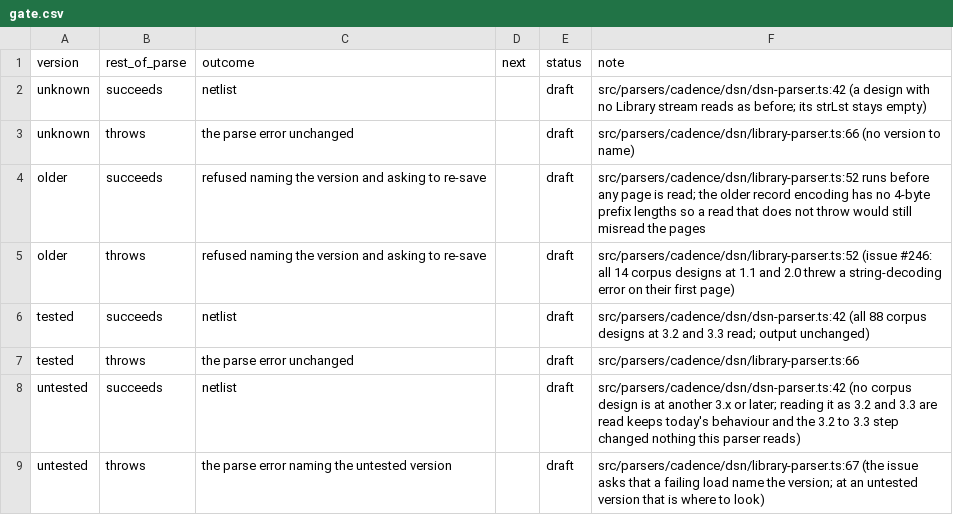
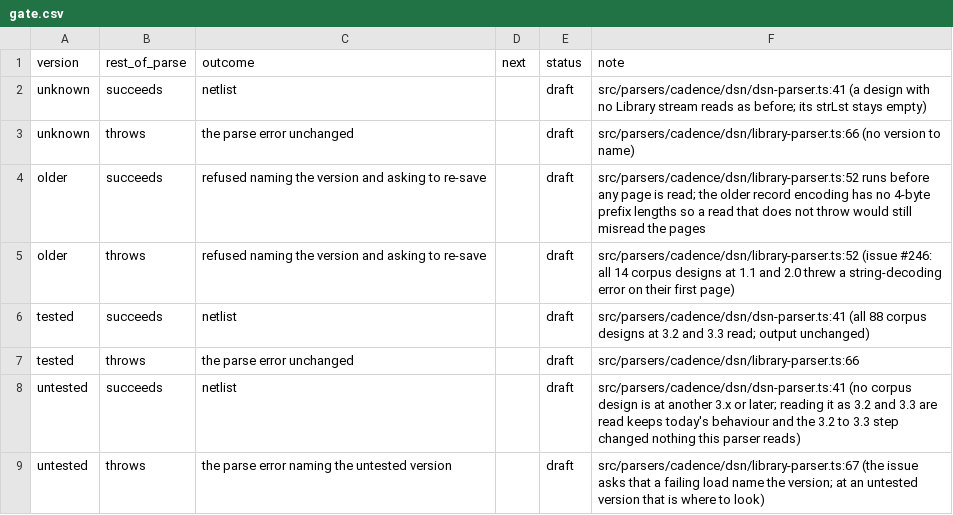
Before and after one commit to IntelligentElectron/universal-netlist, a CSV file: docs/decision-tables/dsn-library-version/gate.csv, drawn as a sheet.

Commit message:
fix: read the Library version from the root Library stream, not a page named Library
Review pass 2 on #250: page streams list before the root Library, so a page named Library was taken for it, and the version gate could refuse a valid design on that page's bytes.

```diff
--- a/docs/decision-tables/dsn-library-version/gate.csv
+++ b/docs/decision-tables/dsn-library-version/gate.csv
@@ -1,3 +1,3 @@
 version,rest_of_parse,outcome,next,status,note
-unknown,succeeds,netlist,,draft,src/parsers/cadence/dsn/dsn-parser.ts:42 (a design with no Library stream reads as before; its strLst stays empty)
+unknown,succeeds,netlist,,draft,src/parsers/cadence/dsn/dsn-parser.ts:41 (a design with no Library stream reads as before; its strLst stays empty)
 unknown,throws,the parse error unchanged,,draft,src/parsers/cadence/dsn/library-parser.ts:66 (no version to name)
@@ -5,5 +5,5 @@ older,succeeds,refused naming the version and asking to re-save,,draft,src/parse
 older,throws,refused naming the version and asking to re-save,,draft,src/parsers/cadence/dsn/library-parser.ts:52 (issue #246: all 14 corpus designs at 1.1 and 2.0 threw a string-decoding error on their first page)
-tested,succeeds,netlist,,draft,src/parsers/cadence/dsn/dsn-parser.ts:42 (all 88 corpus designs at 3.2 and 3.3 read; output unchanged)
+tested,succeeds,netlist,,draft,src/parsers/cadence/dsn/dsn-parser.ts:41 (all 88 corpus designs at 3.2 and 3.3 read; output unchanged)
 tested,throws,the parse error unchanged,,draft,src/parsers/cadence/dsn/library-parser.ts:66
-untested,succeeds,netlist,,draft,src/parsers/cadence/dsn/dsn-parser.ts:42 (no corpus design is at another 3.x or later; reading it as 3.2 and 3.3 are read keeps today's behaviour and the 3.2 to 3.3 step changed nothing this parser reads)
+untested,succeeds,netlist,,draft,src/parsers/cadence/dsn/dsn-parser.ts:41 (no corpus design is at another 3.x or later; reading it as 3.2 and 3.3 are read keeps today's behaviour and the 3.2 to 3.3 step changed nothing this parser reads)
 untested,throws,the parse error naming the untested version,,draft,src/parsers/cadence/dsn/library-parser.ts:67 (the issue asks that a failing load name the version; at an untested version that is where to look)
```
Also changed, not shown: 3 other files.
